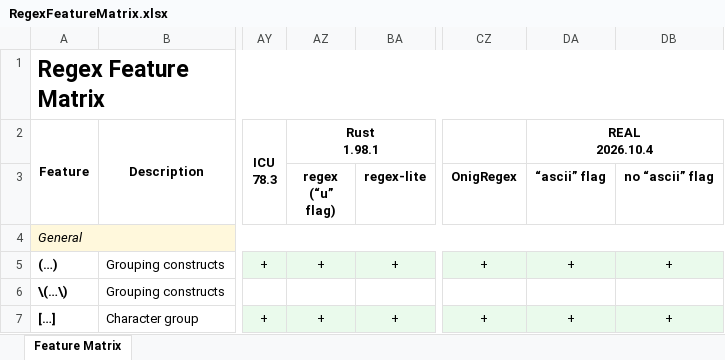
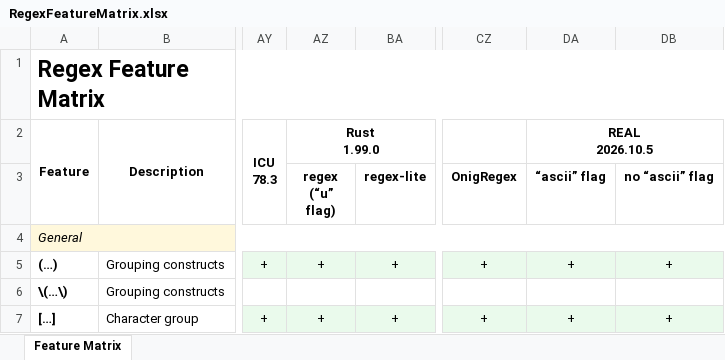
Before and after one commit to Viorel/RegExpress, an Excel workbook: RegexFeatureMatrix.xlsx, sheet Feature Matrix, drawn as a sheet; only a part is shown, gaps mark what is left out; values as stored, in another font and other column widths than the file's, no borders; ↵ is a line break in a cell; the diff names each change by its address in the sheet, - before the commit and + after, or states it on an @@ line.

Commit message:
Update Rust 1.99.0, 'ferroni' 1.10.0, REAL 2026.10.5.

```diff
--- a/RegexFeatureMatrix.xlsx (sheet Feature Matrix)
+++ b/RegexFeatureMatrix.xlsx (sheet Feature Matrix)
-AZ2 (regex (“u” flag)): Rust ↵ 1.98.1
+AZ2 (regex (“u” flag)): Rust ↵ 1.99.0
-DA2 (“ascii” flag): REAL ↵ 2026.10.4
+DA2 (“ascii” flag): REAL ↵ 2026.10.5
```
Also changed, not shown: 34 other files.
